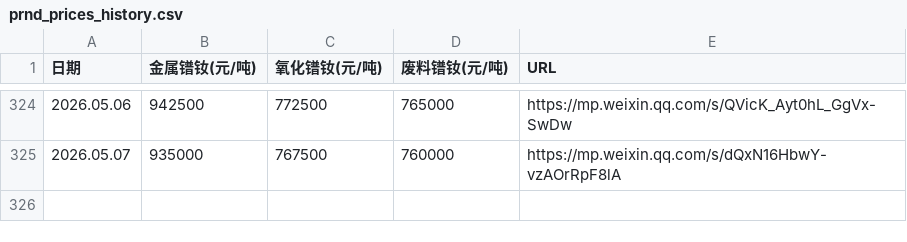
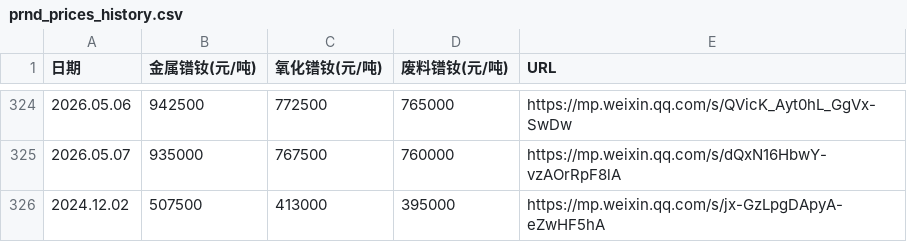
Before and after one commit to lingxizhi/prnd-price-site, a CSV file: src/data/prnd_prices_history.csv, drawn as a sheet; only a part is shown, gaps mark what is left out; the diff names each change by its address in the sheet, - before the commit and + after, or states it on an @@ line.

```diff
--- a/src/data/prnd_prices_history.csv
+++ b/src/data/prnd_prices_history.csv
+row 326: 2024.12.02 | 507500 | 413000 | 395000 | https://mp.weixin.qq.com/s/jx-GzLpgDApyA-eZwHF5hA
```
Also changed, not shown: 1 other file.
